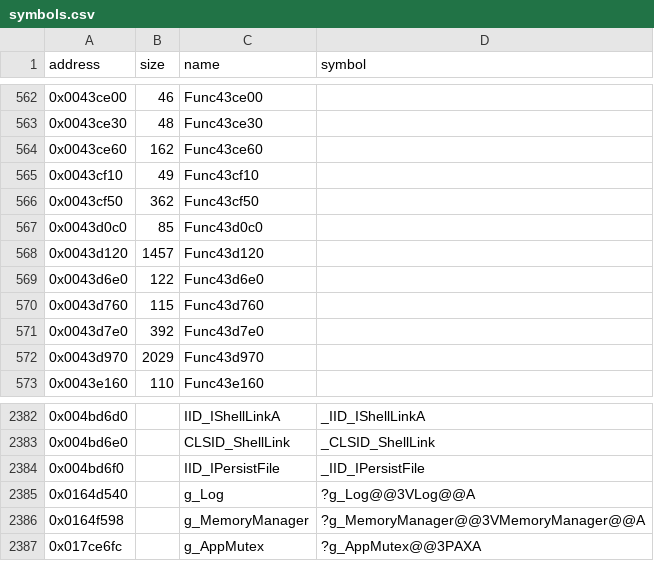
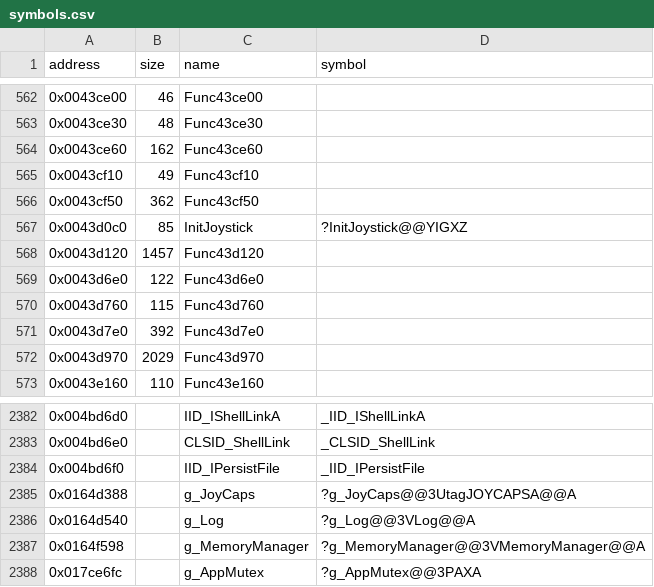
Before and after one commit to Cirno-Labs/th08, a CSV file: config/symbols.csv, drawn as a sheet; only a part is shown, gaps mark what is left out.

Commit message:
Decompile InitJoystick (0x43d0c0)
Starts src/unsorted.cpp, th07's input, file and log object. Names
g_JoyCaps (0x164d388).

```diff
--- a/config/symbols.csv
+++ b/config/symbols.csv
@@ -566,3 +566,3 @@ address,size,name,symbol
 0x0043cf50,362,Func43cf50,
-0x0043d0c0,85,Func43d0c0,
+0x0043d0c0,85,InitJoystick,?InitJoystick@@YIGXZ
 0x0043d120,1457,Func43d120,
@@ -2384,2 +2384,3 @@ address,size,name,symbol
 0x004bd6f0,,IID_IPersistFile,_IID_IPersistFile
+0x0164d388,,g_JoyCaps,?g_JoyCaps@@3UtagJOYCAPSA@@A
 0x0164d540,,g_Log,?g_Log@@3VLog@@A
```
Also changed, not shown: 3 other files.
